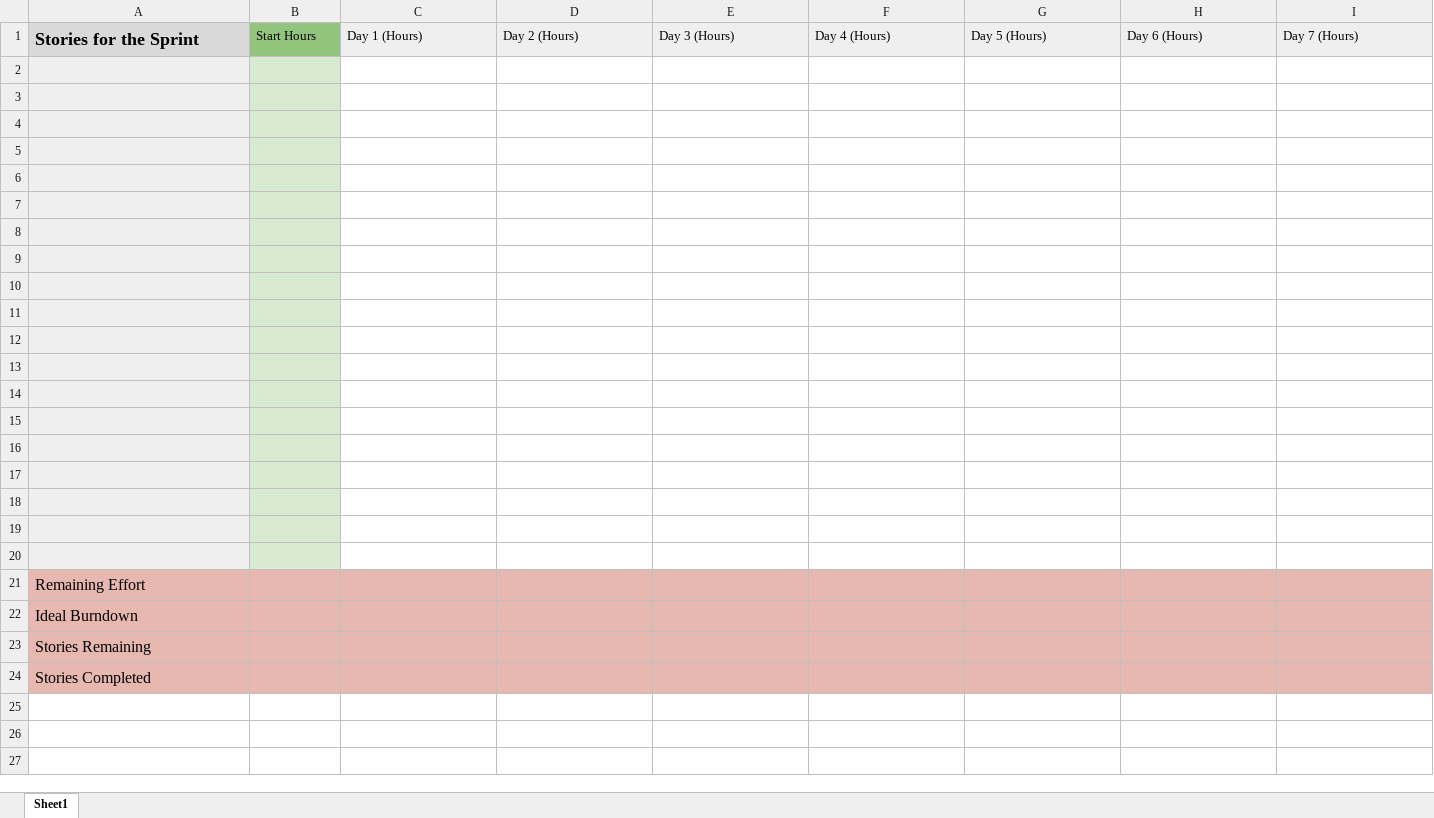
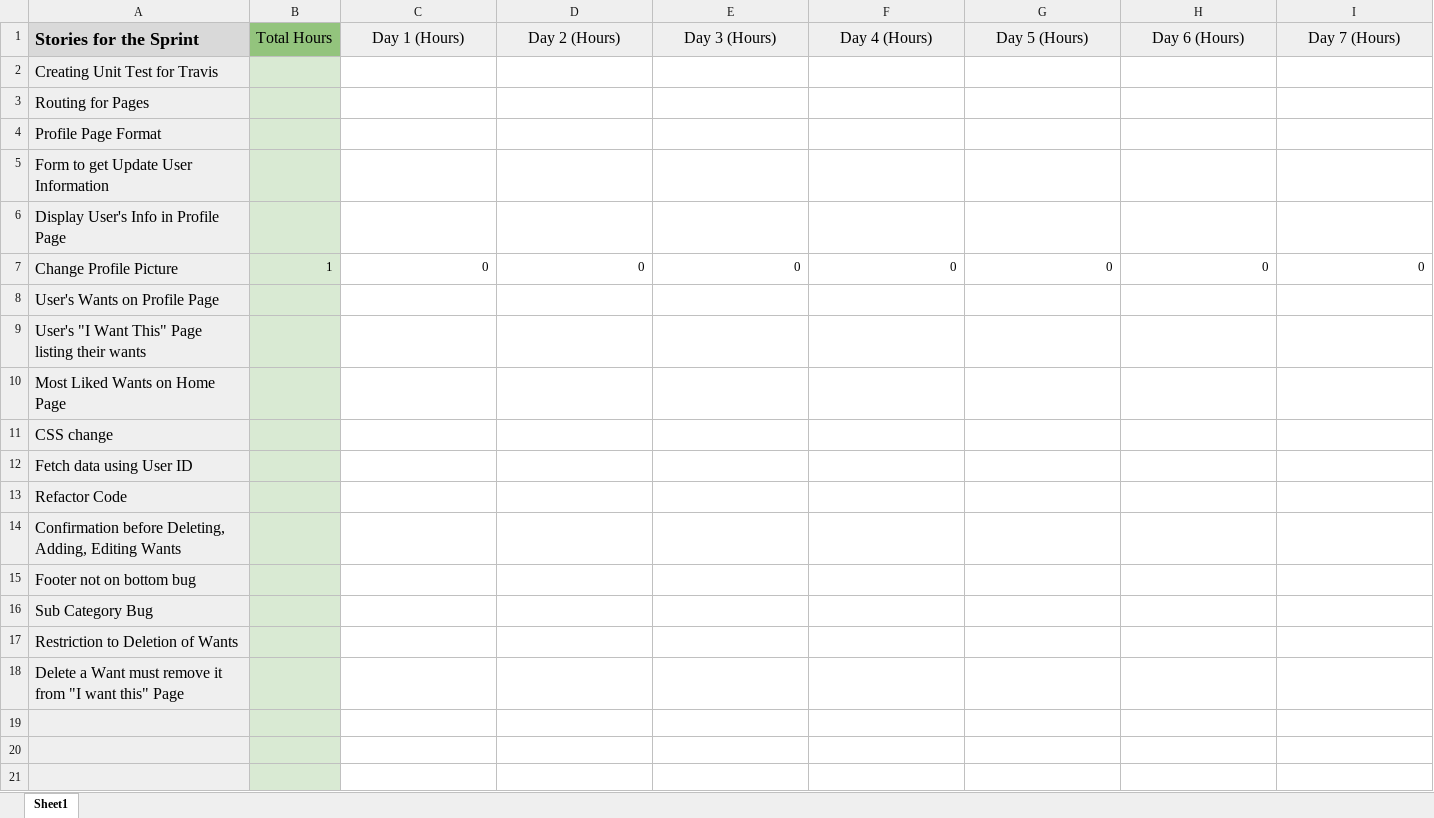
Before and after one commit to Songtone/SOEN341TEAMF, an Excel workbook: Project Management/BurnDown Charts/BurnDown Chart Sprint 4.xlsx, sheet Sheet1, drawn as a sheet; only a part is shown; the shorter side is filled out with more unchanged rows; values as stored, in another font and other column widths than the file's, no borders; charts and pictures not drawn; rows hold the shown columns only; the diff covers the shown part only; the diff names each change by its address in the sheet, - before the commit and + after, or states it on an @@ line.

Commit message:
added the stories for the sprints

```diff
--- a/Project Management/BurnDown Charts/BurnDown Chart Sprint 4.xlsx (sheet Sheet1)
+++ b/Project Management/BurnDown Charts/BurnDown Chart Sprint 4.xlsx (sheet Sheet1)
-B1: Start Hours
+B1: Total Hours
@@ B1:I1 text size: larger @@
-C1:I1 alignment: left
+C1:I1 alignment: center
-A2 (Stories for the Sprint): (empty)
+A2 (Stories for the Sprint): Creating Unit Test for Travis
-A3 (Stories for the Sprint): (empty)
+A3 (Stories for the Sprint): Routing for Pages
-A4 (Stories for the Sprint): (empty)
+A4 (Stories for the Sprint): Profile Page Format
-A5 (Stories for the Sprint): (empty)
+A5 (Stories for the Sprint): Form to get Update User Information
-A6 (Stories for the Sprint): (empty)
+A6 (Stories for the Sprint): Display User's Info in Profile Page
-row 7: (empty)
+row 7: Change Profile Picture | 1 | 0 | 0 | 0 | 0 | 0 | 0 | 0
-A8 (Stories for the Sprint): (empty)
+A8 (Stories for the Sprint): User's Wants on Profile Page
-A9 (Stories for the Sprint): (empty)
+A9 (Stories for the Sprint): User's "I Want This" Page listing their wants
-A10 (Stories for the Sprint): (empty)
+A10 (Stories for the Sprint): Most Liked Wants on Home Page
-A11 (Stories for the Sprint): (empty)
+A11 (Stories for the Sprint): CSS change
-A12 (Stories for the Sprint): (empty)
+A12 (Stories for the Sprint): Fetch data using User ID
-A13 (Stories for the Sprint): (empty)
+A13 (Stories for the Sprint): Refactor Code
-A14 (Stories for the Sprint): (empty)
+A14 (Stories for the Sprint): Confirmation before Deleting, Adding, Editing Wants
-A15 (Stories for the Sprint): (empty)
+A15 (Stories for the Sprint): Footer not on bottom bug
+row 16: Sub Category Bug
+row 17: Restriction to Deletion of Wants
+row 18: Delete a Want must remove it from "I want this" Page
```
Also changed, not shown: cell formats elsewhere in this sheet.
